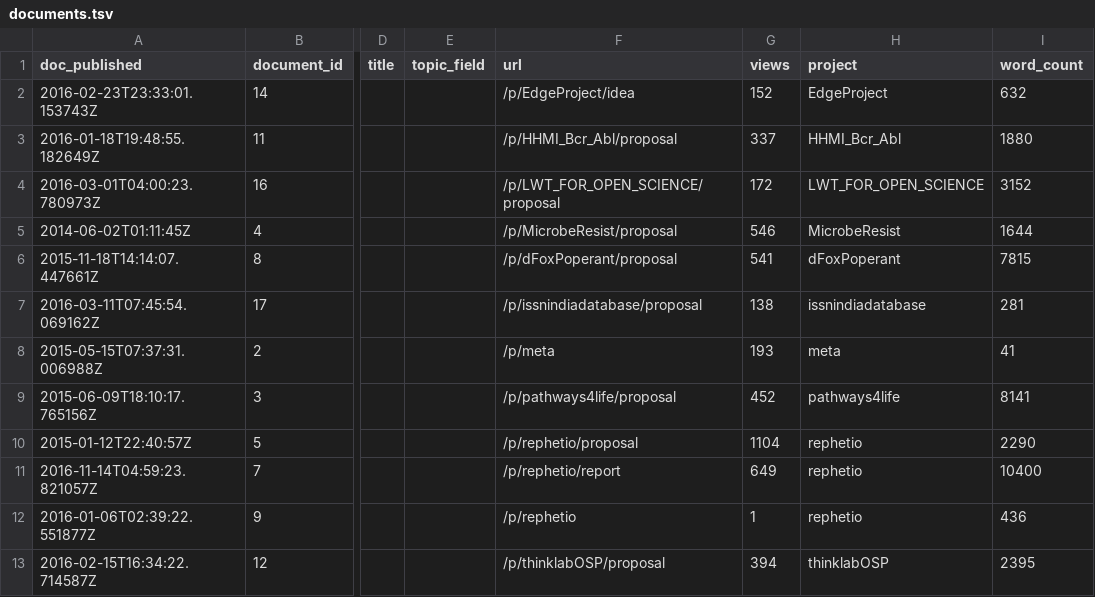
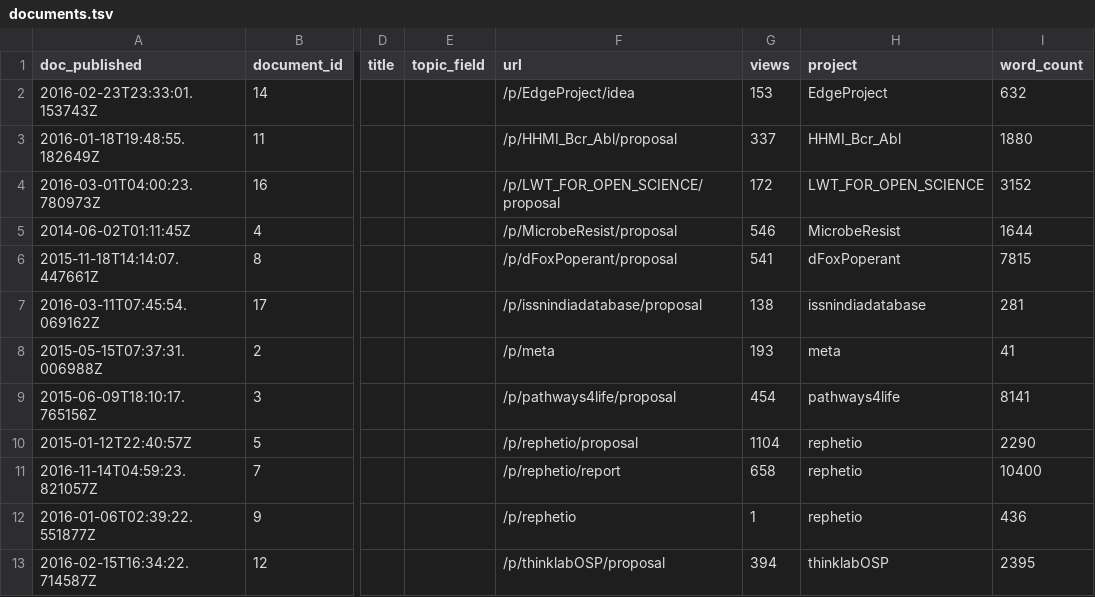
Before and after one commit to dhimmel/thinklytics, a TSV file: process/table/documents.tsv, drawn as a sheet; only a part is shown, gaps mark what is left out; the diff names each change by its address in the sheet, - before the commit and + after, or states it on an @@ line.

Commit message:
Auto-export all projects on 2017-04-12
Created by Travis CI build number 277 and job number 277.1.
https://travis-ci.org/dhimmel/thinklytics/builds/221529929
https://travis-ci.org/dhimmel/thinklytics/jobs/221529931

Committed on 2017-04-12T22:26:10+0000.

```diff
--- a/process/table/documents.tsv
+++ b/process/table/documents.tsv
-G2 (views): 152
+G2 (views): 153
-G9 (views): 452
+G9 (views): 454
-G11 (views): 649
+G11 (views): 658
```
Also changed, not shown: process/table/threads.tsv, 10 other files.
